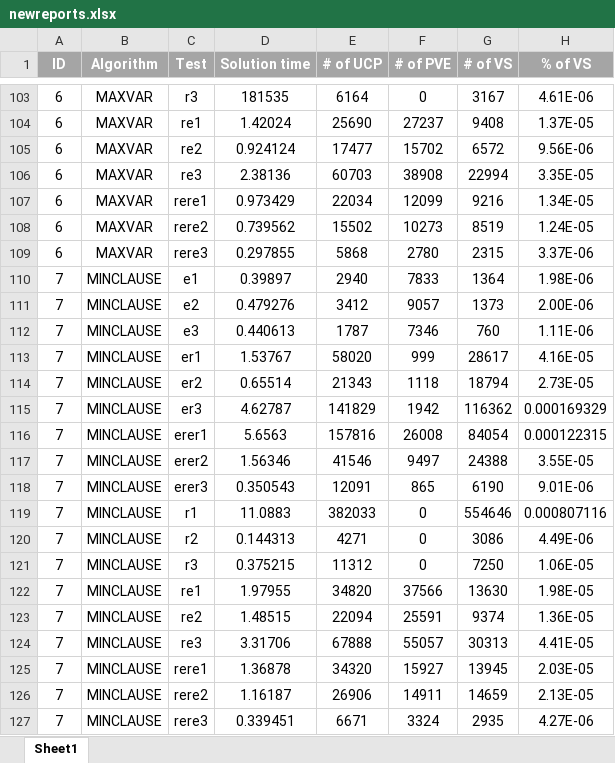
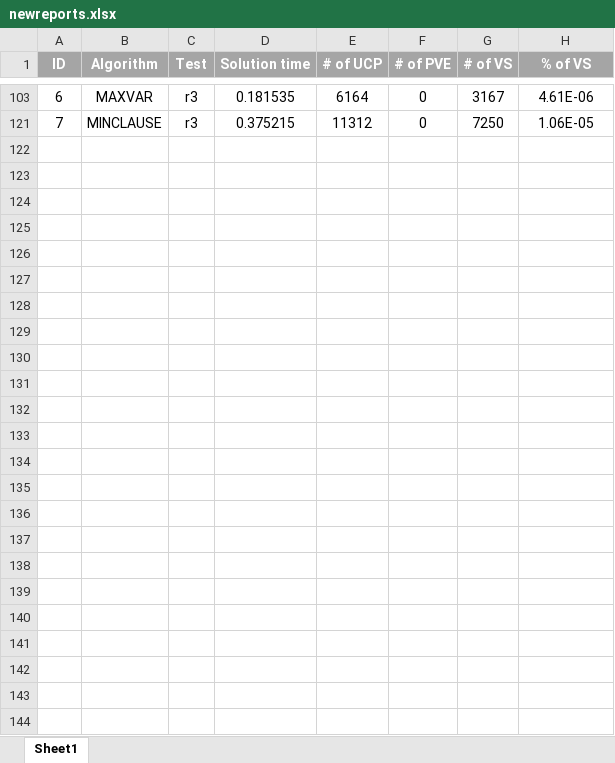
Before and after one commit to alynsther/SSAT, an Excel workbook: newreports.xlsx, sheet Sheet1, drawn as a sheet; only a part is shown, gaps mark what is left out; values as stored, in another font and other column widths than the file's, no borders; the diff covers the shown part only; the diff names each change by its address in the sheet, - before the commit and + after, or states it on an @@ line.

```diff
--- a/newreports.xlsx (sheet Sheet1)
+++ b/newreports.xlsx (sheet Sheet1)
-D103 (Solution time): 181535
+D103 (Solution time): 0.181535
@@ row 104 hidden: 6 | MAXVAR | re1 | 1.42024 | 25690 | 27237 | 9408 | 1.37E-05 @@
@@ row 105 hidden: 6 | MAXVAR | re2 | 0.924124 | 17477 | 15702 | 6572 | 9.56E-06 @@
@@ row 106 hidden: 6 | MAXVAR | re3 | 2.38136 | 60703 | 38908 | 22994 | 3.35E-05 @@
@@ row 107 hidden: 6 | MAXVAR | rere1 | 0.973429 | 22034 | 12099 | 9216 | 1.34E-05 @@
@@ row 108 hidden: 6 | MAXVAR | rere2 | 0.739562 | 15502 | 10273 | 8519 | 1.24E-05 @@
@@ row 109 hidden: 6 | MAXVAR | rere3 | 0.297855 | 5868 | 2780 | 2315 | 3.37E-06 @@
@@ row 110 hidden: 7 | MINCLAUSE | e1 | 0.39897 | 2940 | 7833 | 1364 | 1.98E-06 @@
@@ row 111 hidden: 7 | MINCLAUSE | e2 | 0.479276 | 3412 | 9057 | 1373 | 2.00E-06 @@
@@ row 112 hidden: 7 | MINCLAUSE | e3 | 0.440613 | 1787 | 7346 | 760 | 1.11E-06 @@
@@ row 113 hidden: 7 | MINCLAUSE | er1 | 1.53767 | 58020 | 999 | 28617 | 4.16E-05 @@
@@ row 114 hidden: 7 | MINCLAUSE | er2 | 0.65514 | 21343 | 1118 | 18794 | 2.73E-05 @@
@@ row 115 hidden: 7 | MINCLAUSE | er3 | 4.62787 | 141829 | 1942 | 116362 | 0.000169329 @@
@@ row 116 hidden: 7 | MINCLAUSE | erer1 | 5.6563 | 157816 | 26008 | 84054 | 0.000122315 @@
@@ row 117 hidden: 7 | MINCLAUSE | erer2 | 1.56346 | 41546 | 9497 | 24388 | 3.55E-05 @@
@@ row 118 hidden: 7 | MINCLAUSE | erer3 | 0.350543 | 12091 | 865 | 6190 | 9.01E-06 @@
@@ row 119 hidden: 7 | MINCLAUSE | r1 | 11.0883 | 382033 | 0 | 554646 | 0.000807116 @@
@@ row 120 hidden: 7 | MINCLAUSE | r2 | 0.144313 | 4271 | 0 | 3086 | 4.49E-06 @@
@@ row 122 hidden: 7 | MINCLAUSE | re1 | 1.97955 | 34820 | 37566 | 13630 | 1.98E-05 @@
@@ row 123 hidden: 7 | MINCLAUSE | re2 | 1.48515 | 22094 | 25591 | 9374 | 1.36E-05 @@
@@ row 124 hidden: 7 | MINCLAUSE | re3 | 3.31706 | 67888 | 55057 | 30313 | 4.41E-05 @@
@@ row 125 hidden: 7 | MINCLAUSE | rere1 | 1.36878 | 34320 | 15927 | 13945 | 2.03E-05 @@
@@ row 126 hidden: 7 | MINCLAUSE | rere2 | 1.16187 | 26906 | 14911 | 14659 | 2.13E-05 @@
@@ row 127 hidden: 7 | MINCLAUSE | rere3 | 0.339451 | 6671 | 3324 | 2935 | 4.27E-06 @@
```
Also changed, not shown: 96 hidden or unhidden rows elsewhere in this sheet, 2 other files.
